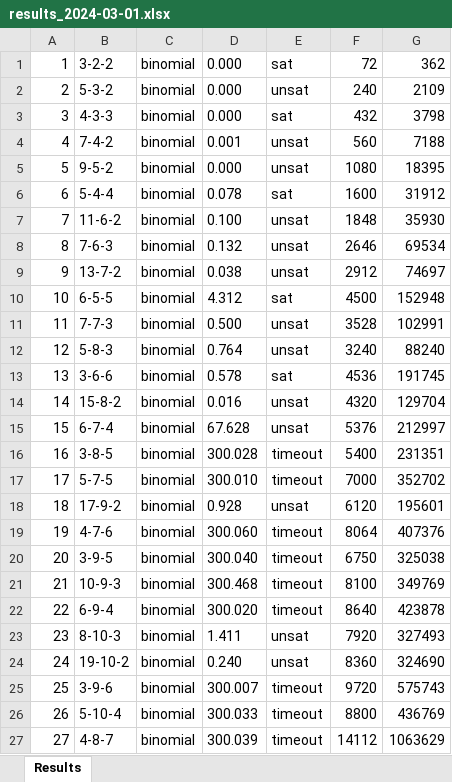
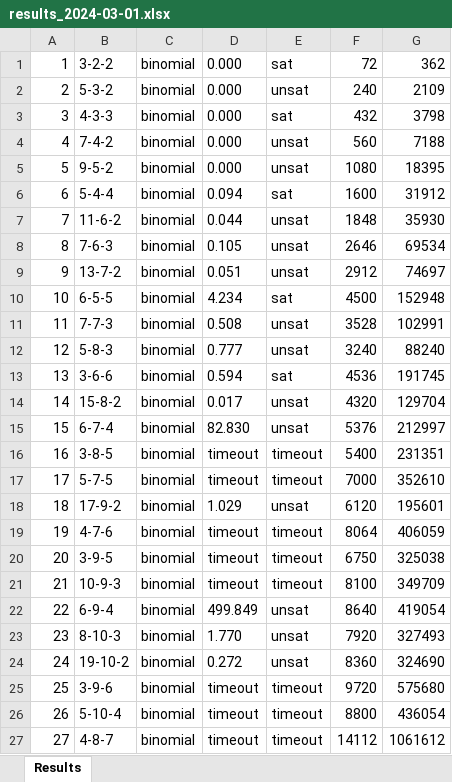
Before and after one commit to thanghh151/SI_Social_Golfer_SAT, an Excel workbook: out/results_2024-03-01.xlsx, sheet Results, drawn as a sheet; only a part is shown; values as stored, in another font and other column widths than the file's, no borders; the diff covers the shown part only; the diff names each change by its address in the sheet, - before the commit and + after, or states it on an @@ line.

```diff
--- a/out/results_2024-03-01.xlsx (sheet Results)
+++ b/out/results_2024-03-01.xlsx (sheet Results)
-D4: 0.001
+D4: 0.000
-D6: 0.078
+D6: 0.094
-D7: 0.100
+D7: 0.044
-D8: 0.132
+D8: 0.105
-D9: 0.038
+D9: 0.051
-D10: 4.312
+D10: 4.234
-D11: 0.500
+D11: 0.508
-D12: 0.764
+D12: 0.777
-D13: 0.578
+D13: 0.594
-D14: 0.016
+D14: 0.017
-D15: 67.628
+D15: 82.830
-D16: 300.028
+D16: timeout
-D17: 300.010
+D17: timeout
-G17: 352702
+G17: 352610
-D18: 0.928
+D18: 1.029
-D19: 300.060
+D19: timeout
-G19: 407376
+G19: 406059
-D20: 300.040
+D20: timeout
-D21: 300.468
+D21: timeout
-G21: 349769
+G21: 349709
-D22: 300.020
+D22: 499.849
-E22: timeout
+E22: unsat
-G22: 423878
+G22: 419054
-D23: 1.411
+D23: 1.770
-D24: 0.240
+D24: 0.272
-D25: 300.007
+D25: timeout
-G25: 575743
+G25: 575680
-D26: 300.033
+D26: timeout
-G26: 436769
+G26: 436054
-D27: 300.039
+D27: timeout
-G27: 1063629
+G27: 1061612
```
Also changed, not shown: 4 removed rows and 32 edited cells elsewhere in this sheet, 2 other files.
